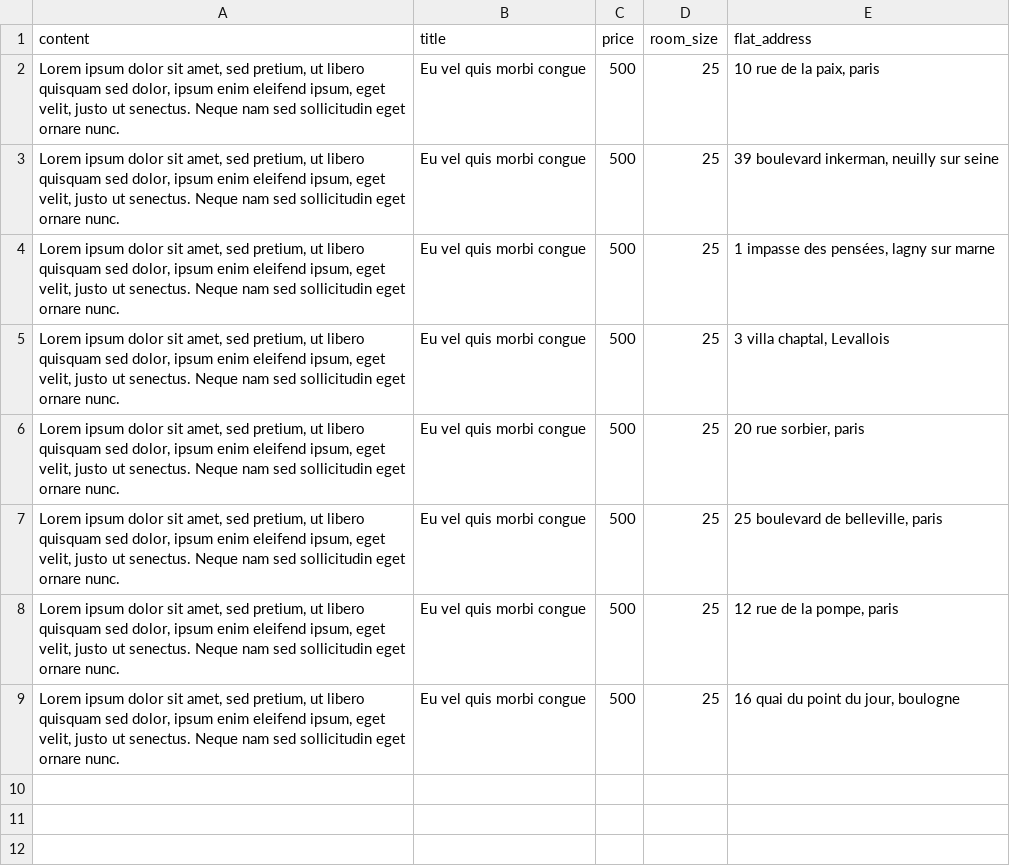
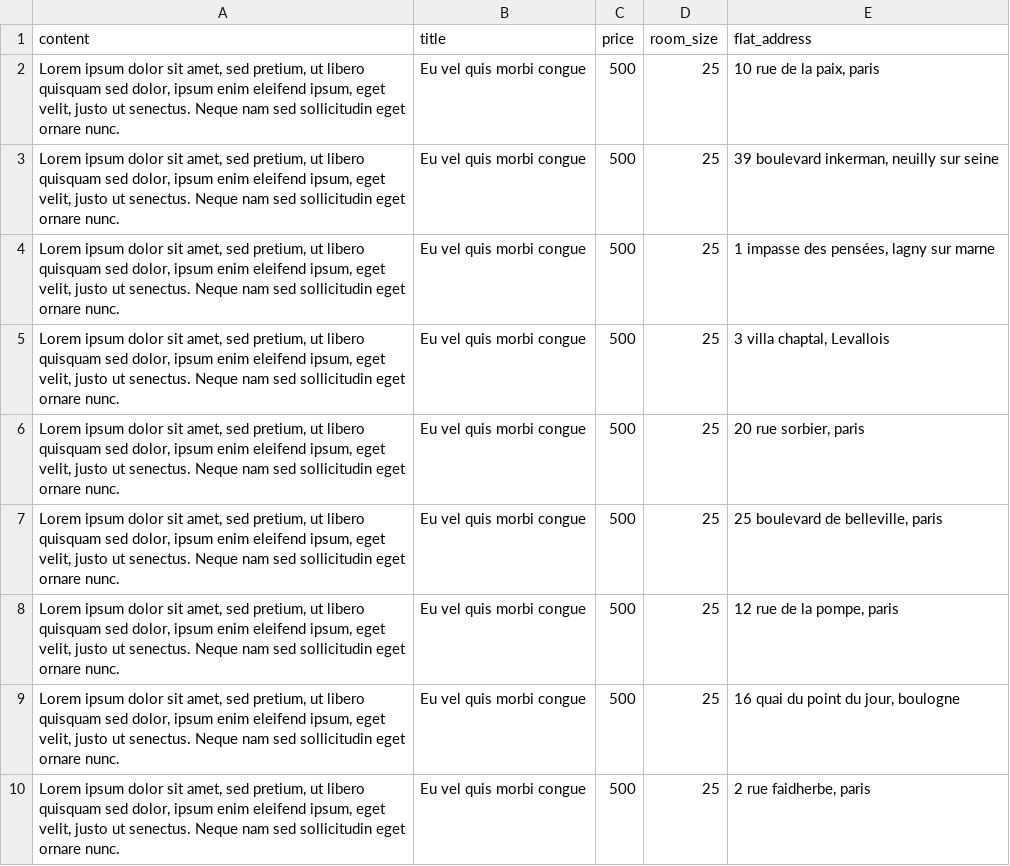
Before and after one commit to Karpantra/cosilver, a CSV file: lib/seeds/offers.csv, drawn as a sheet; the diff names each change by its address in the sheet, - before the commit and + after, or states it on an @@ line.

Commit message:
seed

```diff
--- a/lib/seeds/offers.csv
+++ b/lib/seeds/offers.csv
+row 10: Lorem ipsum dolor sit amet, sed pretium, ut libero quisquam sed dolor, ipsum enim eleifend ipsum, eget velit, justo ut senectus. Neque nam sed sollicitudin eget ornare nunc. | Eu vel quis morbi congue | 500 | 25 | 2 rue faidherbe, paris
```
Also changed, not shown: lib/seeds/flats.csv.
